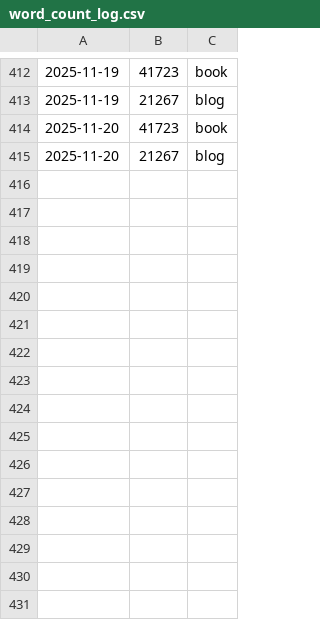
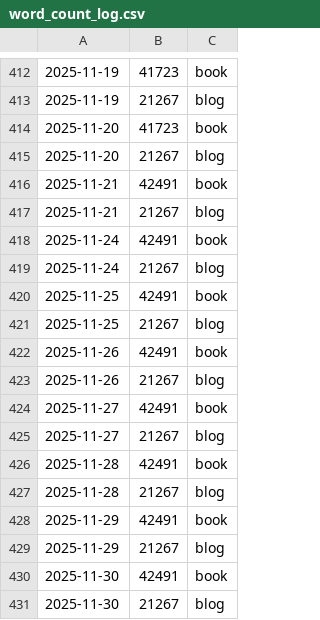
Before and after one commit to pve/hugo-site-dias, a CSV file: word_count_log.csv, drawn as a sheet; only a part is shown, gaps mark what is left out; the diff names each change by its address in the sheet, - before the commit and + after, or states it on an @@ line.

```diff
--- a/word_count_log.csv
+++ b/word_count_log.csv
+row 416: 2025-11-21 | 42491 | book
+row 417: 2025-11-21 | 21267 | blog
+row 418: 2025-11-24 | 42491 | book
+row 419: 2025-11-24 | 21267 | blog
+row 420: 2025-11-25 | 42491 | book
+row 421: 2025-11-25 | 21267 | blog
+row 422: 2025-11-26 | 42491 | book
+row 423: 2025-11-26 | 21267 | blog
+row 424: 2025-11-27 | 42491 | book
+row 425: 2025-11-27 | 21267 | blog
+row 426: 2025-11-28 | 42491 | book
+row 427: 2025-11-28 | 21267 | blog
+row 428: 2025-11-29 | 42491 | book
+row 429: 2025-11-29 | 21267 | blog
+row 430: 2025-11-30 | 42491 | book
+row 431: 2025-11-30 | 21267 | blog
```
Also changed, not shown: 3 other files.
